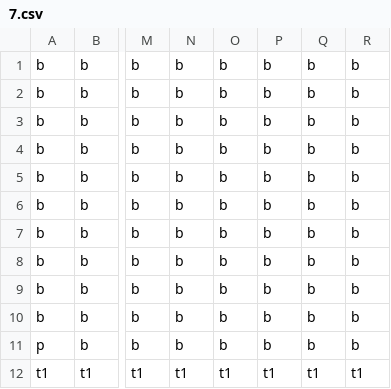
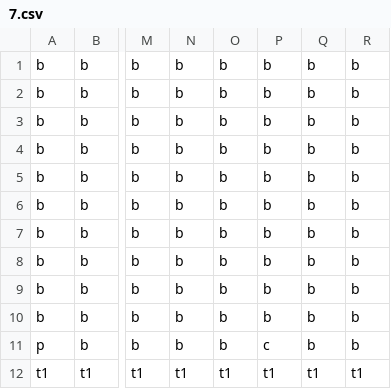
Before and after one commit to RozinaTimotej/Debugger, a CSV file: levels/7.csv, drawn as a sheet; only a part is shown, gaps mark what is left out; the diff names each change by its address in the sheet, - before the commit and + after, or states it on an @@ line.

```diff
--- a/levels/7.csv
+++ b/levels/7.csv
-P11: b
+P11: c
```
Also changed, not shown: 35 other files.
